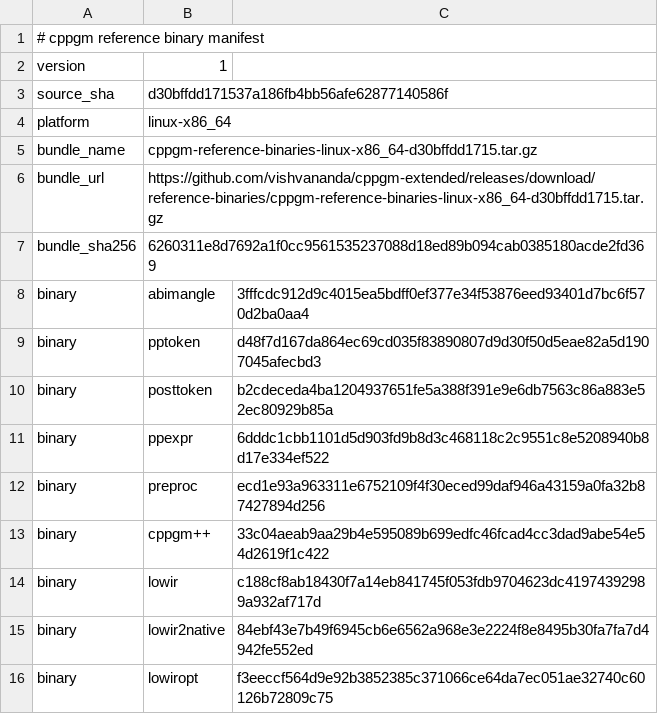
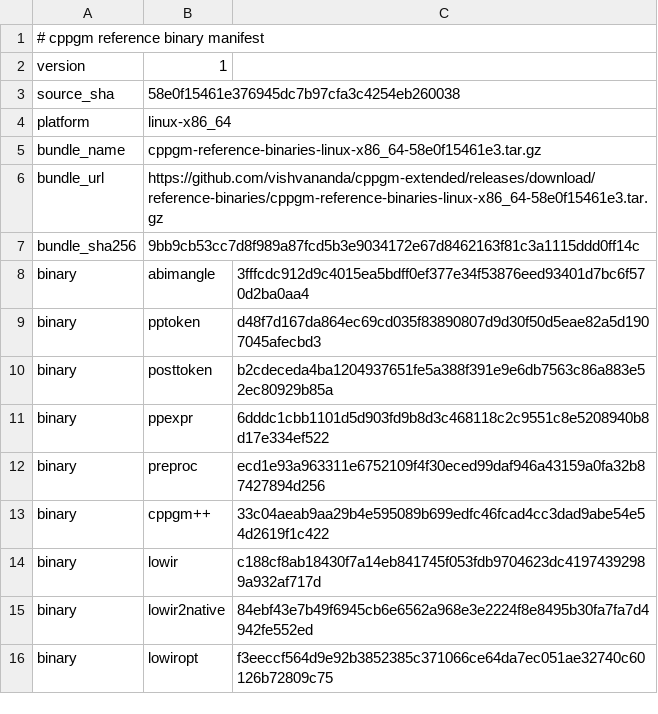
Before and after one commit to vishvananda/cppgm-assignments, a TSV file: reference-binaries/manifest.tsv, drawn as a sheet.

Commit message:
Export assignments from cppgm-extended 58e0f15461e3

```diff
--- a/reference-binaries/manifest.tsv
+++ b/reference-binaries/manifest.tsv
@@ -2,7 +2,7 @@
 version	1
-source_sha	d30bffdd171537a186fb4bb56afe62877140586f
+source_sha	58e0f15461e376945dc7b97cfa3c4254eb260038
 platform	linux-x86_64
-bundle_name	cppgm-reference-binaries-linux-x86_64-d30bffdd1715.tar.gz
-bundle_url	https://github.com/vishvananda/cppgm-extended/releases/download/reference-binaries/cppgm-reference-binaries-linux-x86_64-d30bffdd1715.tar.gz
-bundle_sha256	6260311e8d7692a1f0cc9561535237088d18ed89b094cab0385180acde2fd369
+bundle_name	cppgm-reference-binaries-linux-x86_64-58e0f15461e3.tar.gz
+bundle_url	https://github.com/vishvananda/cppgm-extended/releases/download/reference-binaries/cppgm-reference-binaries-linux-x86_64-58e0f15461e3.tar.gz
+bundle_sha256	9bb9cb53cc7d8f989a87fcd5b3e9034172e67d8462163f81c3a1115ddd0ff14c
 binary	abimangle	3fffcdc912d9c4015ea5bdff0ef377e34f53876eed93401d7bc6f570d2ba0aa4
```
